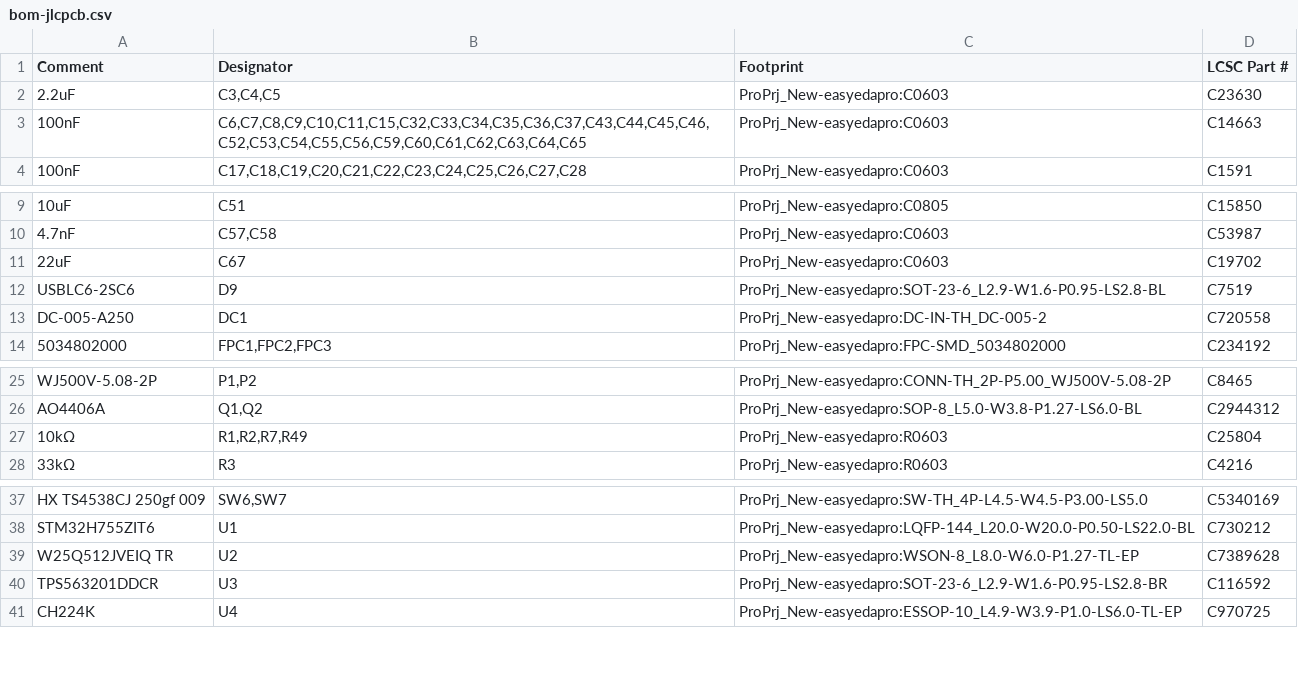
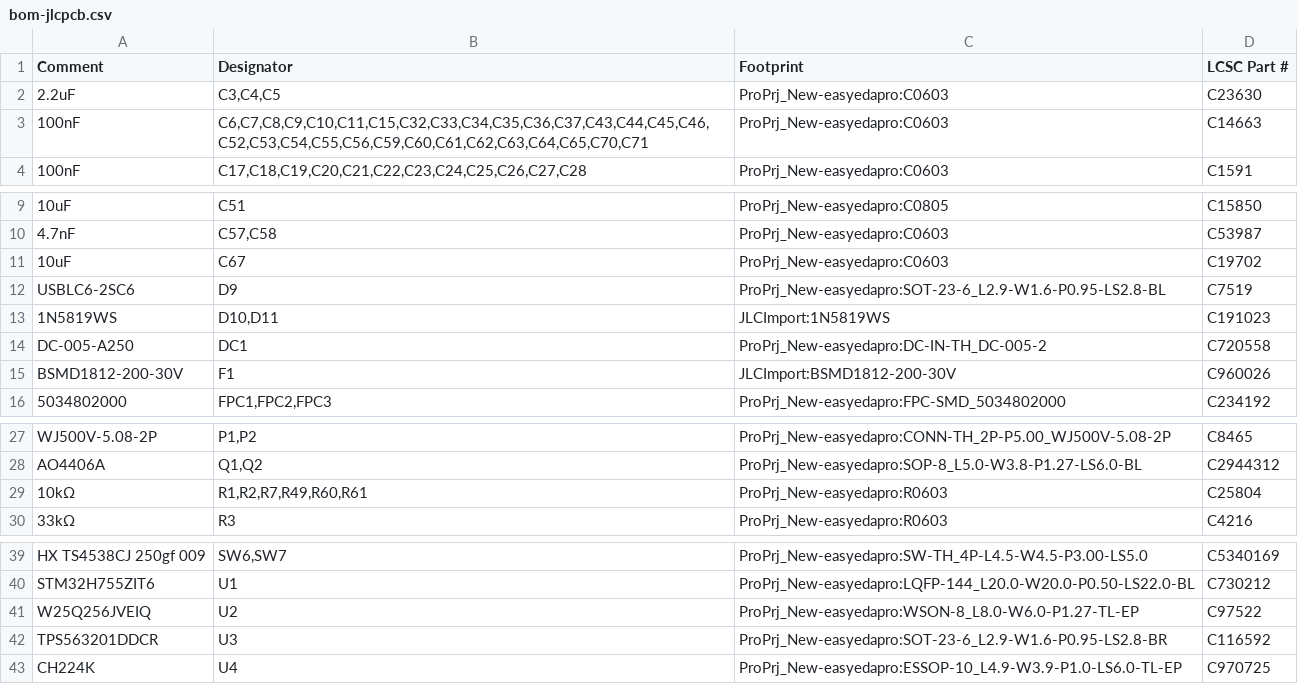
Before and after one commit to kms254/Mustang-Dash-Test, a CSV file: fab/bom-jlcpcb.csv, drawn as a sheet; only a part is shown, gaps mark what is left out.

```diff
--- a/fab/bom-jlcpcb.csv
+++ b/fab/bom-jlcpcb.csv
@@ -2,3 +2,3 @@ Comment,Designator,Footprint,LCSC Part #
 2.2uF,"C3,C4,C5",ProPrj_New-easyedapro:C0603,C23630
-100nF,"C6,C7,C8,C9,C10,C11,C15,C32,C33,C34,C35,C36,C37,C43,C44,C45,C46,C52,C53,C54,C55,C56,C59,C60,C61,C62,C63,C64,C65",ProPrj_New-easyedapro:C0603,C14663
+100nF,"C6,C7,C8,C9,C10,C11,C15,C32,C33,C34,C35,C36,C37,C43,C44,C45,C46,C52,C53,C54,C55,C56,C59,C60,C61,C62,C63,C64,C65,C70,C71",ProPrj_New-easyedapro:C0603,C14663
 100nF,"C17,C18,C19,C20,C21,C22,C23,C24,C25,C26,C27,C28",ProPrj_New-easyedapro:C0603,C1591
@@ -10,5 +10,7 @@ Comment,Designator,Footprint,LCSC Part #
 4.7nF,"C57,C58",ProPrj_New-easyedapro:C0603,C53987
-22uF,C67,ProPrj_New-easyedapro:C0603,C19702
+10uF,C67,ProPrj_New-easyedapro:C0603,C19702
 USBLC6-2SC6,D9,ProPrj_New-easyedapro:SOT-23-6_L2.9-W1.6-P0.95-LS2.8-BL,C7519
+1N5819WS,"D10,D11",JLCImport:1N5819WS,C191023
 DC-005-A250,DC1,ProPrj_New-easyedapro:DC-IN-TH_DC-005-2,C720558
+BSMD1812-200-30V,F1,JLCImport:BSMD1812-200-30V,C960026
 5034802000,"FPC1,FPC2,FPC3",ProPrj_New-easyedapro:FPC-SMD_5034802000,C234192
@@ -26,3 +28,3 @@ WJ500V-5.08-2P,"P1,P2",ProPrj_New-easyedapro:CONN-TH_2P-P5.00_WJ500V-5.08-2P,C84
 AO4406A,"Q1,Q2",ProPrj_New-easyedapro:SOP-8_L5.0-W3.8-P1.27-LS6.0-BL,C2944312
-10kΩ,"R1,R2,R7,R49",ProPrj_New-easyedapro:R0603,C25804
+10kΩ,"R1,R2,R7,R49,R60,R61",ProPrj_New-easyedapro:R0603,C25804
 33kΩ,R3,ProPrj_New-easyedapro:R0603,C4216
@@ -38,3 +40,3 @@ HX TS4538CJ 250gf 009,"SW6,SW7",ProPrj_New-easyedapro:SW-TH_4P-L4.5-W4.5-P3.00-L
 STM32H755ZIT6,U1,ProPrj_New-easyedapro:LQFP-144_L20.0-W20.0-P0.50-LS22.0-BL,C730212
-W25Q512JVEIQ TR,U2,ProPrj_New-easyedapro:WSON-8_L8.0-W6.0-P1.27-TL-EP,C7389628
+W25Q256JVEIQ,U2,ProPrj_New-easyedapro:WSON-8_L8.0-W6.0-P1.27-TL-EP,C97522
 TPS563201DDCR,U3,ProPrj_New-easyedapro:SOT-23-6_L2.9-W1.6-P0.95-LS2.8-BR,C116592
```
Also changed, not shown: fab/bom.csv, fab/cpl-jlcpcb.csv, 1 other file.
